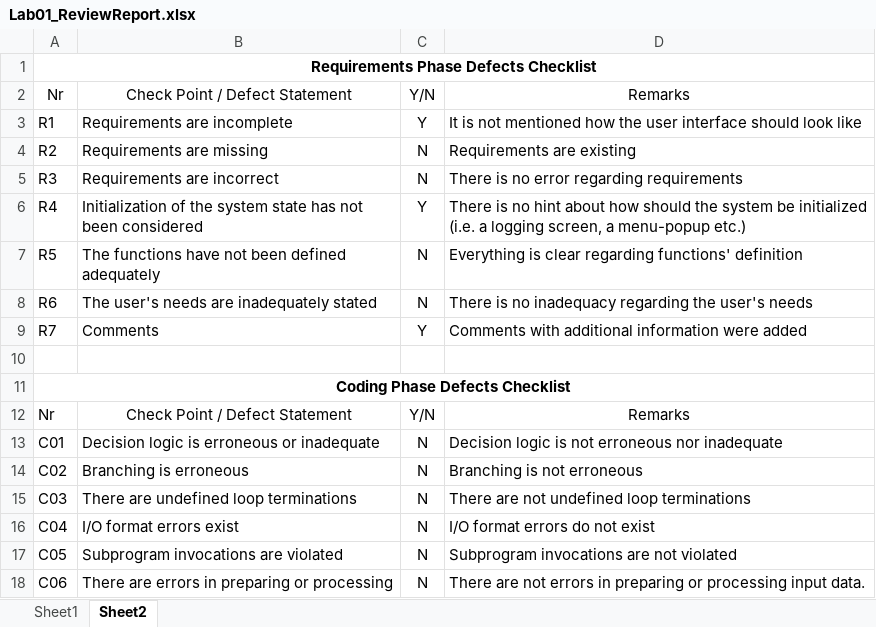
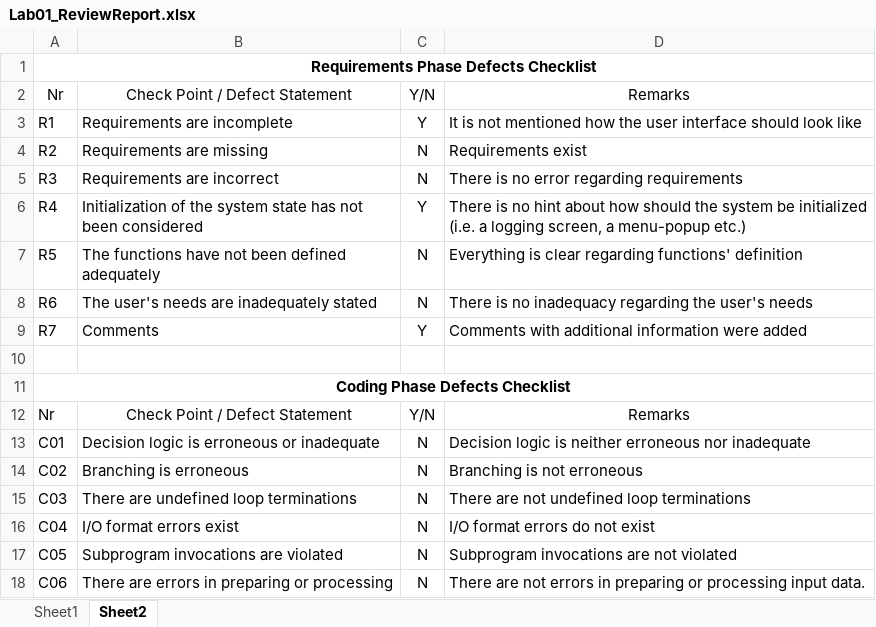
Before and after one commit to gombos14/UVSS_lab1, an Excel workbook: Lab01_ReviewReport.xlsx, sheet Sheet2, drawn as a sheet; only a part is shown; values as stored, in another font and other column widths than the file's, no borders; the diff names each change by its address in the sheet, - before the commit and + after, or states it on an @@ line.

```diff
--- a/Lab01_ReviewReport.xlsx (sheet Sheet2)
+++ b/Lab01_ReviewReport.xlsx (sheet Sheet2)
-D4: Requirements are existing
+D4: Requirements exist
-D13: …logic is not erroneous nor…
+D13: …logic is neither erroneous nor…
```
Also changed, not shown: 6 other files.
